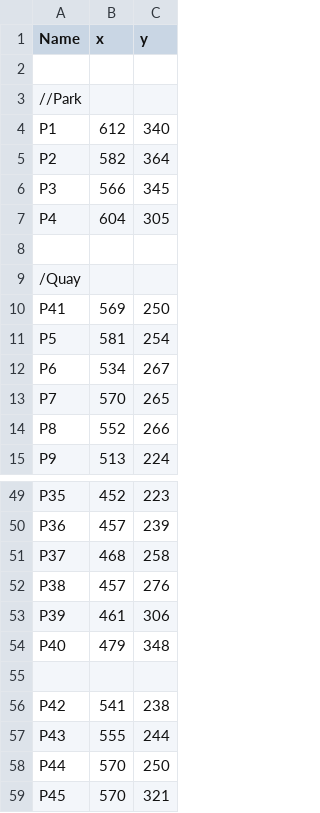
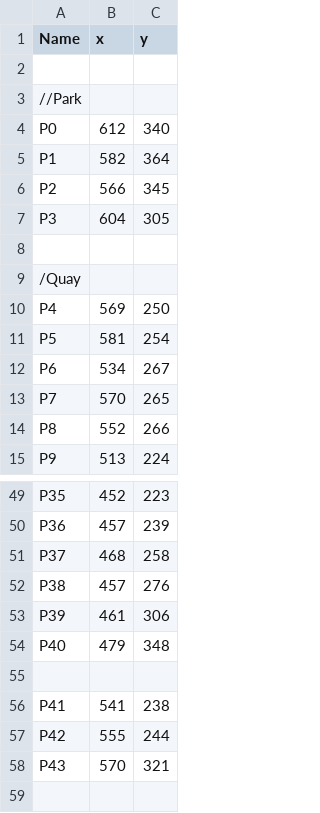
Before and after one commit to 11xnt/WaterfordCityRoute, a CSV file: WaterfordCityRoute/src/System/Junctions.csv, drawn as a sheet; only a part is shown, gaps mark what is left out.

```diff
--- a/WaterfordCityRoute/src/System/Junctions.csv
+++ b/WaterfordCityRoute/src/System/Junctions.csv
@@ -3,9 +3,9 @@ Name, x,y
 //Park
-P1,612,340
-P2,582,364
-P3,566,345
-P4,604,305
+P0,612,340
+P1,582,364
+P2,566,345
+P3,604,305
 
 /Quay
-P41,569,250
+P4,569,250
 P5,581,254
@@ -55,5 +55,4 @@ P40,479,348
 
-P42,541,238
-P43,555,244
-P44,570,250
-P45,570,321
+P41,541,238
+P42,555,244
+P43,570,321
```
Also changed, not shown: 3 other files.
